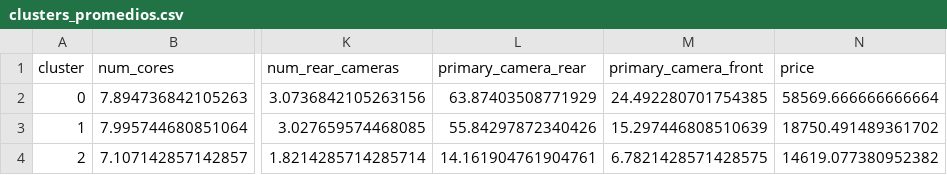
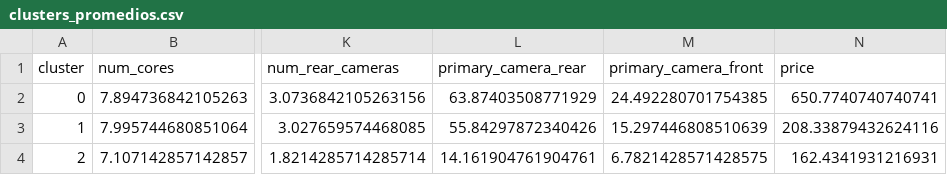
Before and after one commit to joaquinkuster/celgama, a CSV file: clusters_promedios.csv, drawn as a sheet; only a part is shown, gaps mark what is left out; the diff names each change by its address in the sheet, - before the commit and + after, or states it on an @@ line.

```diff
--- a/clusters_promedios.csv
+++ b/clusters_promedios.csv
-N2 (price): 58569.666666666664
+N2 (price): 650.7740740740741
-N3 (price): 18750.491489361702
+N3 (price): 208.33879432624116
-N4 (price): 14619.077380952382
+N4 (price): 162.4341931216931
```
Also changed, not shown: 13 other files.
